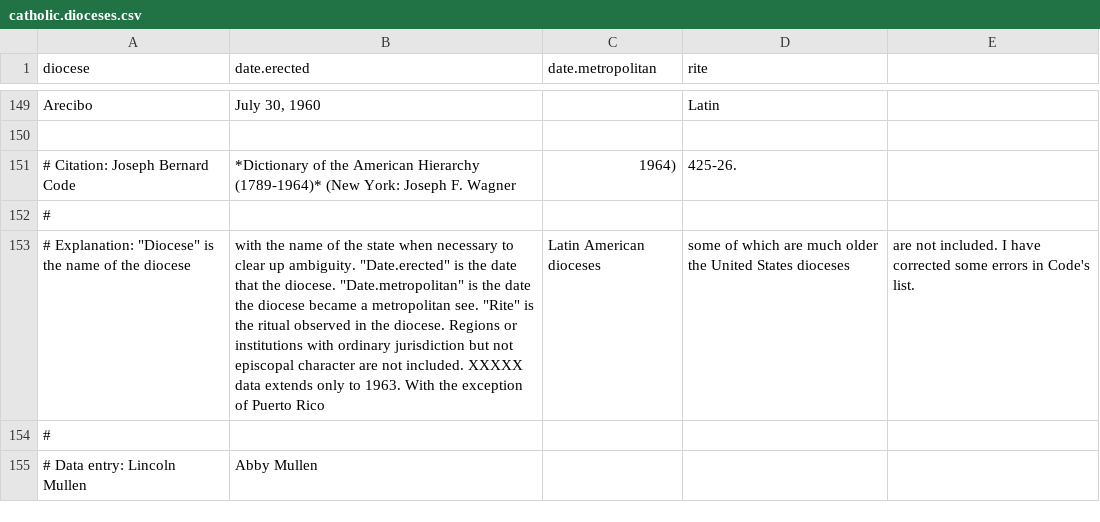
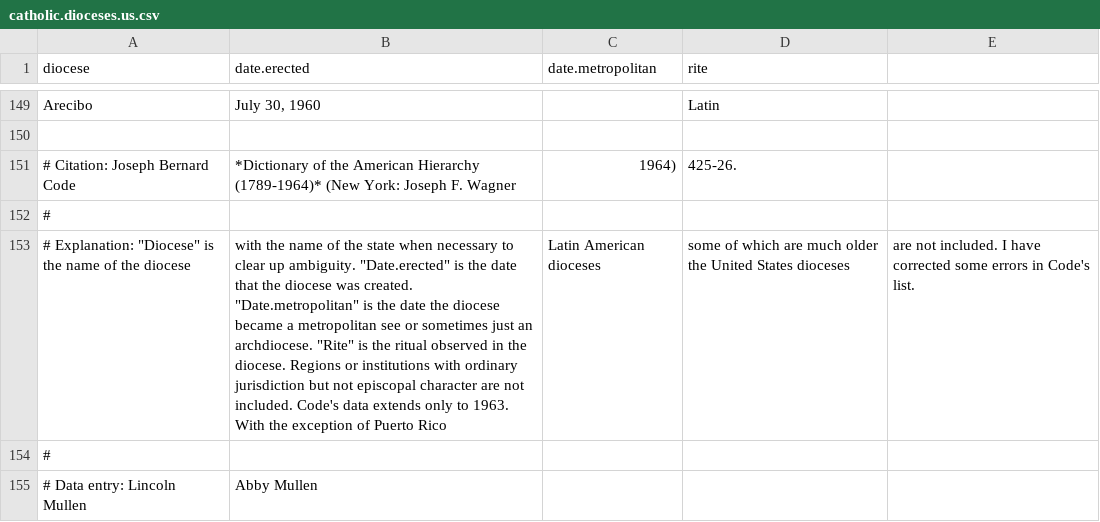
Before and after one commit to religious-ecologies/religious-statistics, a CSV file: data/catholic.dioceses.us.csv (was data/catholic.dioceses.csv), drawn as a sheet; only a part is shown, gaps mark what is left out; the diff names each change by its address in the sheet, - before the commit and + after, or states it on an @@ line.

```diff
--- a/data/catholic.dioceses.csv
+++ b/data/catholic.dioceses.us.csv
-B153 (date.erected): …that the diocese. "Date.metropolitan" is the date the diocese became a metropolitan see. "Rite" is the ritual observed in the diocese. Regions or institutions with ordinary jurisdiction but not episcopal character are not included. XXXXX data extends…
+B153 (date.erected): …that the diocese was created. "Date.metropolitan" is the date the diocese became a metropolitan see or sometimes just an archdiocese. "Rite" is the ritual observed in the diocese. Regions or institutions with ordinary jurisdiction but not episcopal character are not included. Code's data extends…
```
Also changed, not shown: 1 other file.
